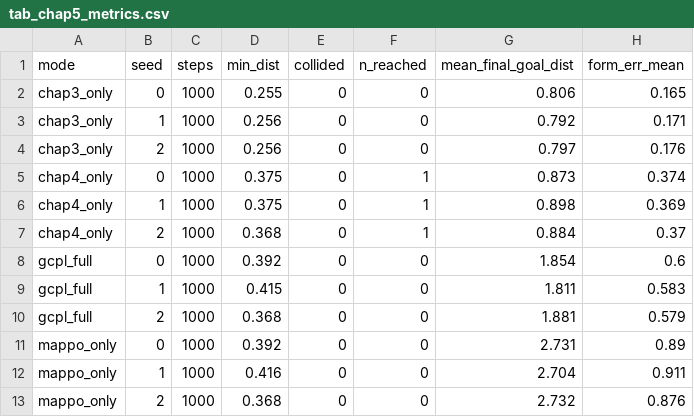
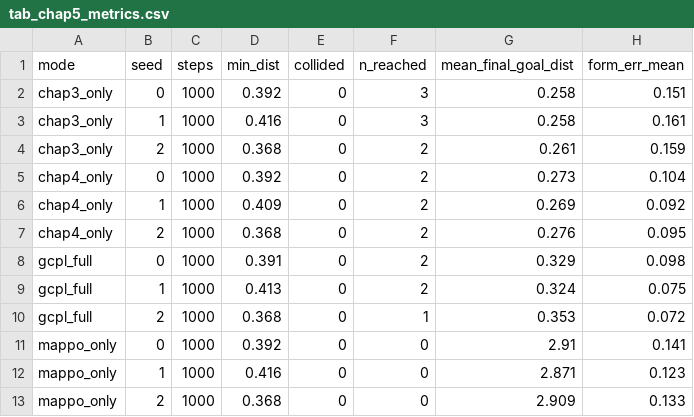
Before and after one commit to ustbmicl-ros2epucksRL/safe-rl-manifold-suite, a CSV file: paper-safeMARL/images/chap5_webots/tab_chap5_metrics.csv, drawn as a sheet.

Commit message:
update chap5 figures

```diff
--- a/paper-safeMARL/images/chap5_webots/tab_chap5_metrics.csv
+++ b/paper-safeMARL/images/chap5_webots/tab_chap5_metrics.csv
@@ -1,13 +1,13 @@
 mode,seed,steps,min_dist,collided,n_reached,mean_final_goal_dist,form_err_mean
-chap3_only,0,1000,0.255,0,0,0.806,0.165
-chap3_only,1,1000,0.256,0,0,0.792,0.171
-chap3_only,2,1000,0.256,0,0,0.797,0.176
-chap4_only,0,1000,0.375,0,1,0.873,0.374
-chap4_only,1,1000,0.375,0,1,0.898,0.369
-chap4_only,2,1000,0.368,0,1,0.884,0.37
-gcpl_full,0,1000,0.392,0,0,1.854,0.6
-gcpl_full,1,1000,0.415,0,0,1.811,0.583
-gcpl_full,2,1000,0.368,0,0,1.881,0.579
-mappo_only,0,1000,0.392,0,0,2.731,0.89
-mappo_only,1,1000,0.416,0,0,2.704,0.911
-mappo_only,2,1000,0.368,0,0,2.732,0.876
+chap3_only,0,1000,0.392,0,3,0.258,0.151
+chap3_only,1,1000,0.416,0,3,0.258,0.161
+chap3_only,2,1000,0.368,0,2,0.261,0.159
+chap4_only,0,1000,0.392,0,2,0.273,0.104
+chap4_only,1,1000,0.409,0,2,0.269,0.092
+chap4_only,2,1000,0.368,0,2,0.276,0.095
+gcpl_full,0,1000,0.391,0,2,0.329,0.098
+gcpl_full,1,1000,0.413,0,2,0.324,0.075
+gcpl_full,2,1000,0.368,0,1,0.353,0.072
+mappo_only,0,1000,0.392,0,0,2.91,0.141
+mappo_only,1,1000,0.416,0,0,2.871,0.123
+mappo_only,2,1000,0.368,0,0,2.909,0.133
```
Also changed, not shown: 6 other files.
